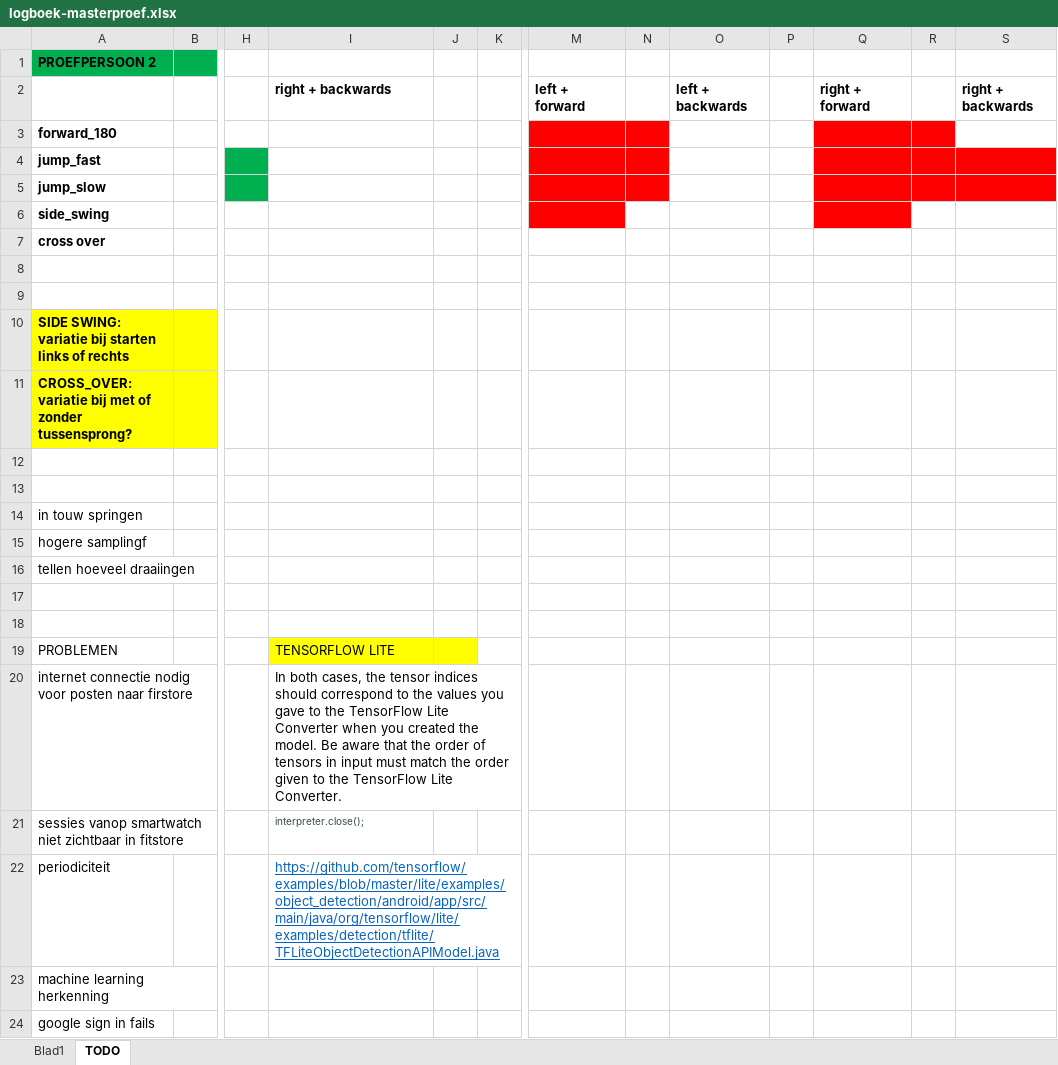
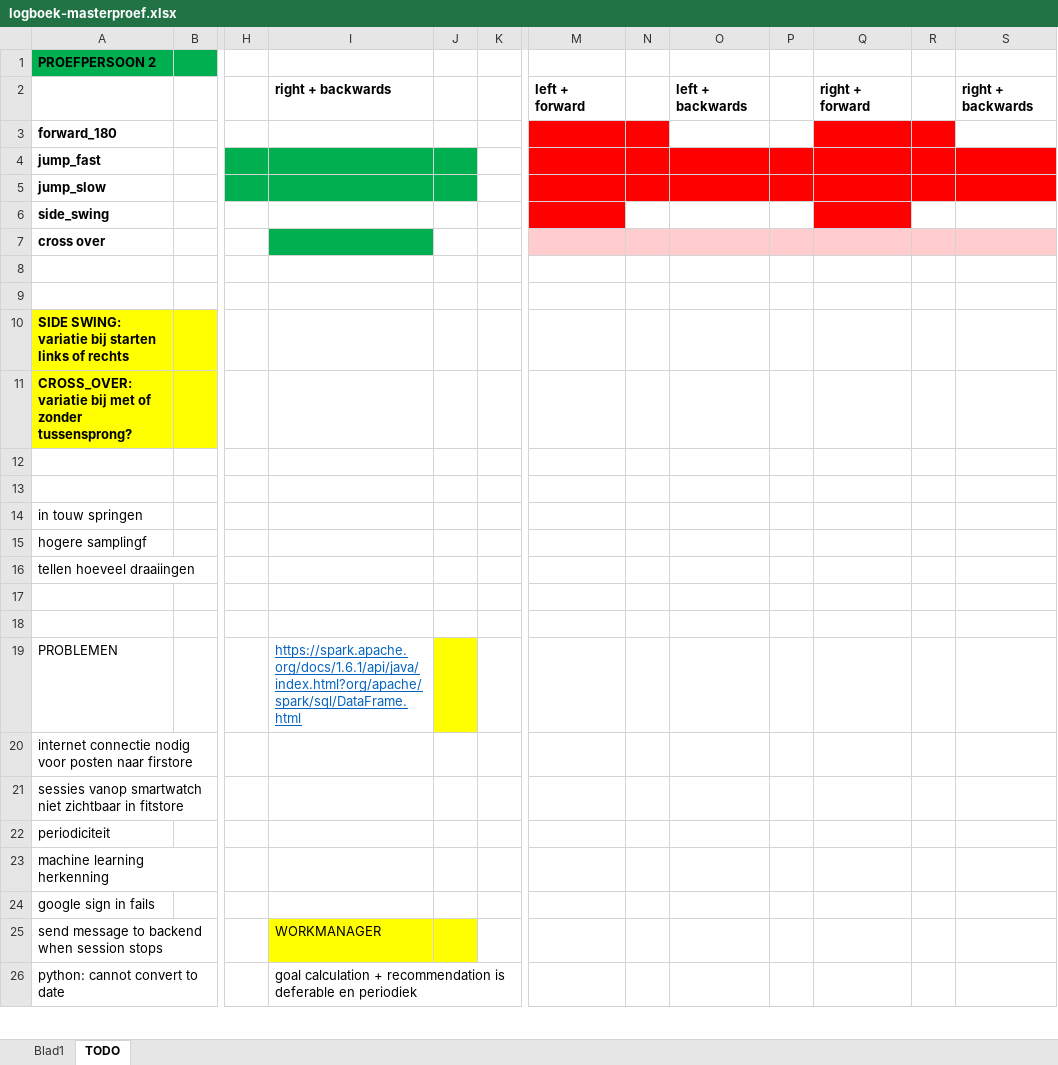
Before and after one commit to ethienpont/Ontwerp-en-ontwikkeling-van-een-Android-gezondheidsapplicatie-gefocust-op-rope-skipping, an Excel workbook: logboek-masterproef.xlsx, sheet TODO, drawn as a sheet; only a part is shown, gaps mark what is left out; the shorter side is filled out with more unchanged rows; values as stored, in another font and other column widths than the file's, no borders; the diff covers the shown part only; the diff names each change by its address in the sheet, - before the commit and + after, or states it on an @@ line.

```diff
--- a/logboek-masterproef.xlsx (sheet TODO)
+++ b/logboek-masterproef.xlsx (sheet TODO)
-I4:J5 fill: none
+I4:J5 fill: #00B050
-O4:P5 fill: none
+O4:P5 fill: #FF0000
-I7 fill: none
+I7 fill: #00B050
-M7:S7 fill: none
+M7:S7 fill: #FFCDCD
-I19: TENSORFLOW LITE
+I19: https://spark.apache.org/docs/1.6.1/api/java/index.html?org/apache/spark/sql/DataFrame.html
@@ I19 fill: #FFFF00 → none, underline: off → on, text colour: black → #0563C1 @@
-I20: In both cases, the tensor indices should correspond to the values you gave to the TensorFlow Lite Converter when you created the model. Be aware that the order of tensors in input must match the order given to the TensorFlow Lite Converter.
+I20: (empty)
-I21: interpreter.close();
+I21: (empty)
-I22: https://github.com/tensorflow/examples/blob/master/lite/examples/object_detection/android/app/src/main/java/org/tensorflow/lite/examples/detection/tflite/TFLiteObjectDetectionAPIModel.java
+I22: (empty)
```
Also changed, not shown: 17 added rows and 5 edited cells elsewhere in this sheet, sheet Blad1, 28 other files.
